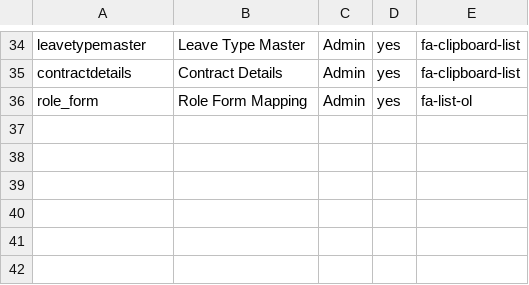
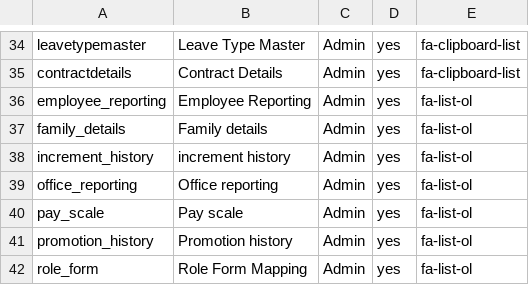
Before and after one commit to tamangGolay/HRAD-System, a CSV file: public/master/Forms.csv, drawn as a sheet; only a part is shown, gaps mark what is left out.

```diff
--- a/public/master/Forms.csv
+++ b/public/master/Forms.csv
@@ -35,2 +35,8 @@ leavetypemaster,Leave Type Master,Admin,yes,fa-clipboard-list
 contractdetails,Contract Details,Admin,yes,fa-clipboard-list
+employee_reporting,Employee Reporting,Admin,yes,fa-list-ol
+family_details,Family details,Admin,yes,fa-list-ol
+increment_history,increment history,Admin,yes,fa-list-ol
+office_reporting,Office reporting,Admin,yes,fa-list-ol
+pay_scale,Pay scale,Admin,yes,fa-list-ol
+promotion_history,Promotion history,Admin,yes,fa-list-ol
 role_form,Role Form Mapping,Admin,yes,fa-list-ol
```
Also changed, not shown: public/master/RoleFormAccess.csv, 7 other files.
